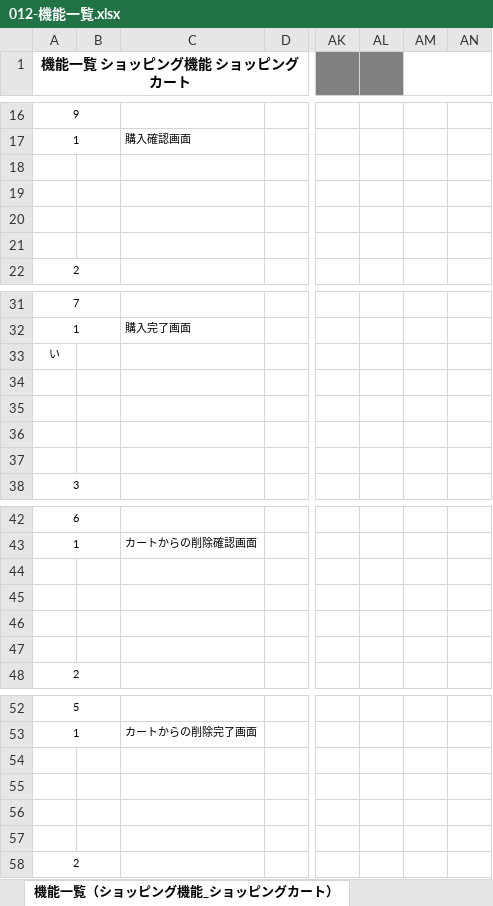
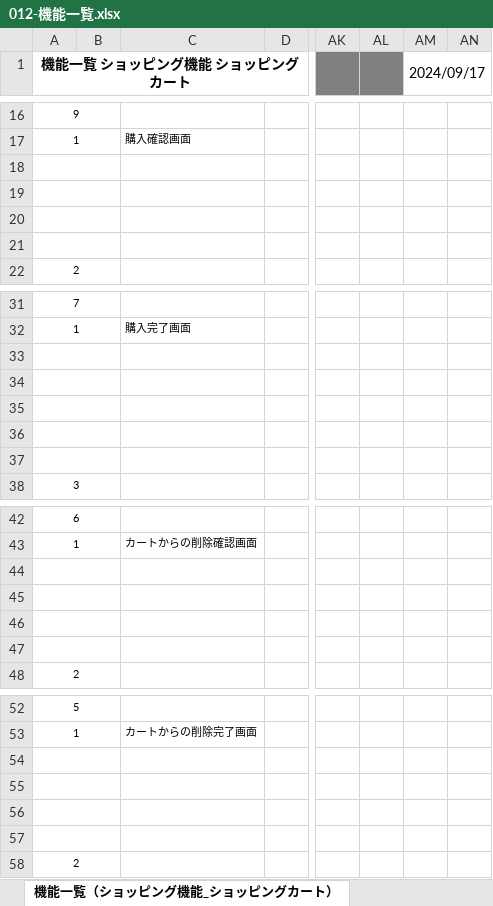
Before and after one commit to ryu-dis-git-624/dev, an Excel workbook: 010-外部設計/012-機能一覧.xlsx, sheet 機能一覧（ショッピング機能_ショッピングカート）, drawn as a sheet; only a part is shown, gaps mark what is left out; values as stored, in another font and other column widths than the file's, no borders; the diff covers the shown part only; the diff names each change by its address in the sheet, - before the commit and + after, or states it on an @@ line.

```diff
--- a/010-外部設計/012-機能一覧.xlsx (sheet 機能一覧（ショッピング機能_ショッピングカート）)
+++ b/010-外部設計/012-機能一覧.xlsx (sheet 機能一覧（ショッピング機能_ショッピングカート）)
-AM1: (empty)
+AM1: 2024/09/17
+A18:B18 merged
+A19:B19 merged
+A20:B20 merged
+A21:B21 merged
-A33 (機能一覧 ショッピング機能 ショッピングカート): い
+A33 (機能一覧 ショッピング機能 ショッピングカート): (empty)
+A33:B33 merged
+A34:B34 merged
+A35:B35 merged
+A36:B36 merged
+A37:B37 merged
+A44:B44 merged
+A45:B45 merged
+A46:B46 merged
+A47:B47 merged
+A54:B54 merged
+A55:B55 merged
+A56:B56 merged
+A57:B57 merged
```
Also changed, not shown: 1 edited cell elsewhere in this sheet, sheet 機能一覧（ショッピング機能_商品検索）, sheet 表紙, sheet 機能一覧（管理機能_会員管理②）, sheet 機能一覧（管理機能_注文管理）, sheet 機能一覧（管理機能_メイン）, sheet 機能一覧（管理機能_商品管理②）, 6 more sheets, 000-要件定義/006-要件定義書.xlsx, 010-外部設計/015-イベント定義書.xlsx, 8 other files.
